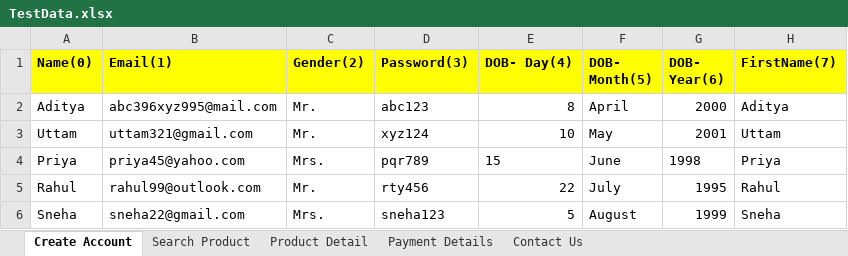
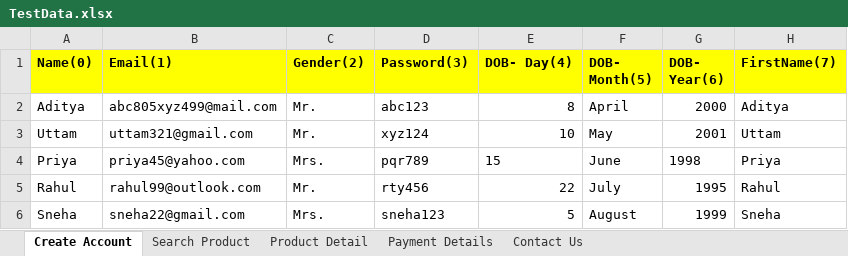
Before and after one commit to adityak7809/ScrumMaster_AutomationExercise, an Excel workbook: AutomationExecrcise/target/test-classes/TestData.xlsx, sheet Create Account, drawn as a sheet; only a part is shown; values as stored, in another font and other column widths than the file's, no borders; the diff names each change by its address in the sheet, - before the commit and + after, or states it on an @@ line.

```diff
--- a/AutomationExecrcise/target/test-classes/TestData.xlsx (sheet Create Account)
+++ b/AutomationExecrcise/target/test-classes/TestData.xlsx (sheet Create Account)
-B2 (Email(1)): abc396xyz995@mail.com
+B2 (Email(1)): abc805xyz499@mail.com
```
Also changed, not shown: 38 other files.
